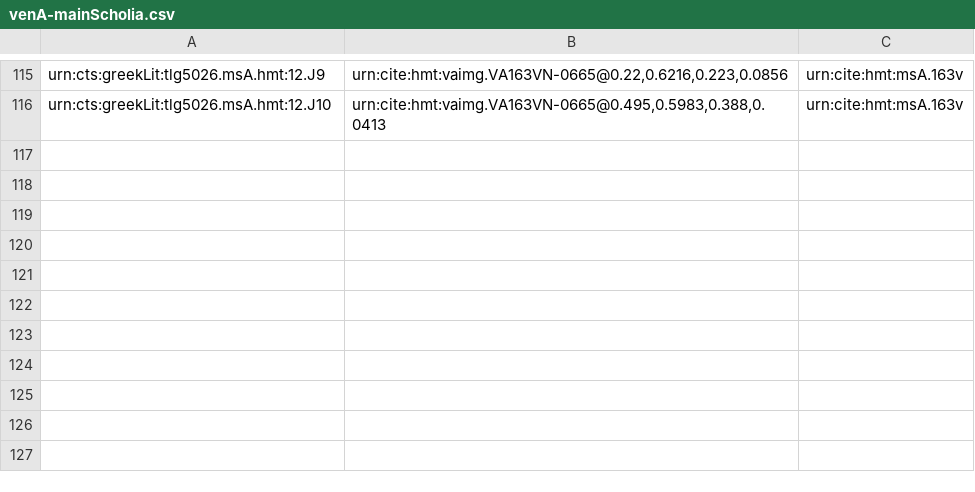
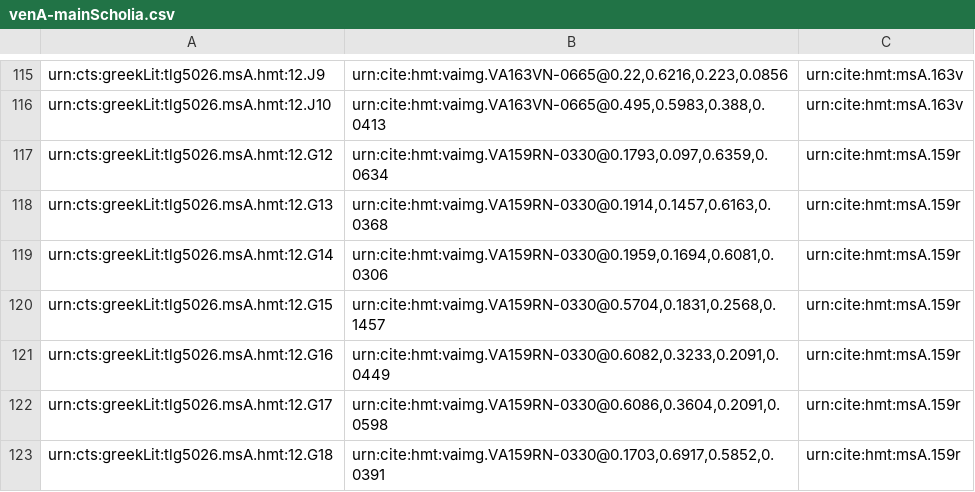
Before and after one commit to hmteditors/alums1, a CSV file: hmt-12/collections/venA-mainScholia.csv, drawn as a sheet; only a part is shown, gaps mark what is left out.

Commit message:
Update venA-mainScholia.csv
Indexed main scholia on 159r

```diff
--- a/hmt-12/collections/venA-mainScholia.csv
+++ b/hmt-12/collections/venA-mainScholia.csv
@@ -116 +116,8 @@ urn:cts:greekLit:tlg5026.msA.hmt:12.J9,"urn:cite:hmt:vaimg.VA163VN-0665@0.22,0.6
 urn:cts:greekLit:tlg5026.msA.hmt:12.J10,"urn:cite:hmt:vaimg.VA163VN-0665@0.495,0.5983,0.388,0.0413",urn:cite:hmt:msA.163v
+urn:cts:greekLit:tlg5026.msA.hmt:12.G12,"urn:cite:hmt:vaimg.VA159RN-0330@0.1793,0.097,0.6359,0.0634",urn:cite:hmt:msA.159r
+urn:cts:greekLit:tlg5026.msA.hmt:12.G13,"urn:cite:hmt:vaimg.VA159RN-0330@0.1914,0.1457,0.6163,0.0368",urn:cite:hmt:msA.159r
+urn:cts:greekLit:tlg5026.msA.hmt:12.G14,"urn:cite:hmt:vaimg.VA159RN-0330@0.1959,0.1694,0.6081,0.0306",urn:cite:hmt:msA.159r
+urn:cts:greekLit:tlg5026.msA.hmt:12.G15,"urn:cite:hmt:vaimg.VA159RN-0330@0.5704,0.1831,0.2568,0.1457",urn:cite:hmt:msA.159r
+urn:cts:greekLit:tlg5026.msA.hmt:12.G16,"urn:cite:hmt:vaimg.VA159RN-0330@0.6082,0.3233,0.2091,0.0449",urn:cite:hmt:msA.159r
+urn:cts:greekLit:tlg5026.msA.hmt:12.G17,"urn:cite:hmt:vaimg.VA159RN-0330@0.6086,0.3604,0.2091,0.0598",urn:cite:hmt:msA.159r
+urn:cts:greekLit:tlg5026.msA.hmt:12.G18,"urn:cite:hmt:vaimg.VA159RN-0330@0.1703,0.6917,0.5852,0.0391",urn:cite:hmt:msA.159r
```
